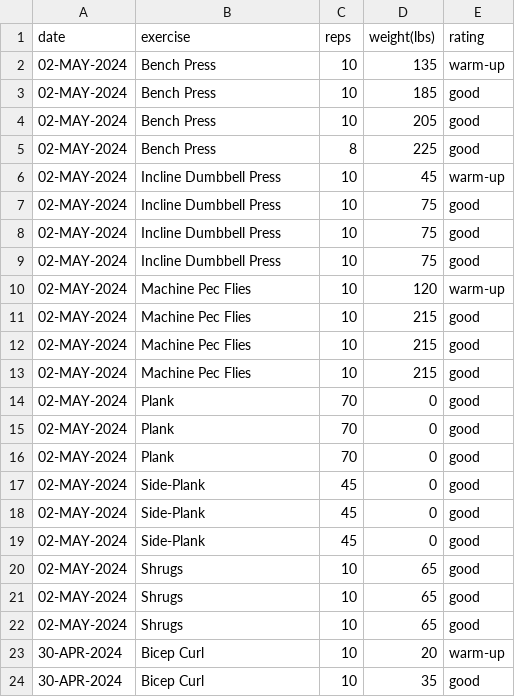
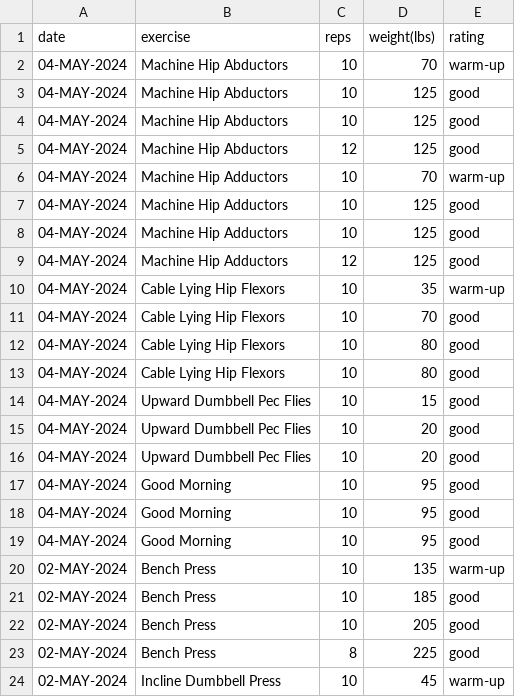
Before and after one commit to EricLeFort/ExerciseLog, a CSV file: data/weight_training_sets.csv, drawn as a sheet; only a part is shown; the shorter side is filled out with more unchanged rows; the diff names each change by its address in the sheet, - before the commit and + after, or states it on an @@ line.

```diff
--- a/data/weight_training_sets.csv
+++ b/data/weight_training_sets.csv
+row 2: 04-MAY-2024 | Machine Hip Abductors | 10 | 70 | warm-up
+row 3: 04-MAY-2024 | Machine Hip Abductors | 10 | 125 | good
+row 4: 04-MAY-2024 | Machine Hip Abductors | 10 | 125 | good
+row 5: 04-MAY-2024 | Machine Hip Abductors | 12 | 125 | good
+row 6: 04-MAY-2024 | Machine Hip Adductors | 10 | 70 | warm-up
+row 7: 04-MAY-2024 | Machine Hip Adductors | 10 | 125 | good
+row 8: 04-MAY-2024 | Machine Hip Adductors | 10 | 125 | good
+row 9: 04-MAY-2024 | Machine Hip Adductors | 12 | 125 | good
+row 10: 04-MAY-2024 | Cable Lying Hip Flexors | 10 | 35 | warm-up
+row 11: 04-MAY-2024 | Cable Lying Hip Flexors | 10 | 70 | good
+row 12: 04-MAY-2024 | Cable Lying Hip Flexors | 10 | 80 | good
+row 13: 04-MAY-2024 | Cable Lying Hip Flexors | 10 | 80 | good
+row 14: 04-MAY-2024 | Upward Dumbbell Pec Flies | 10 | 15 | good
+row 15: 04-MAY-2024 | Upward Dumbbell Pec Flies | 10 | 20 | good
+row 16: 04-MAY-2024 | Upward Dumbbell Pec Flies | 10 | 20 | good
+row 17: 04-MAY-2024 | Good Morning | 10 | 95 | good
+row 18: 04-MAY-2024 | Good Morning | 10 | 95 | good
+row 19: 04-MAY-2024 | Good Morning | 10 | 95 | good
```
Also changed, not shown: data/bikes.csv, data/preds/resting_heart_rate_trendline.csv, 8 other files.
